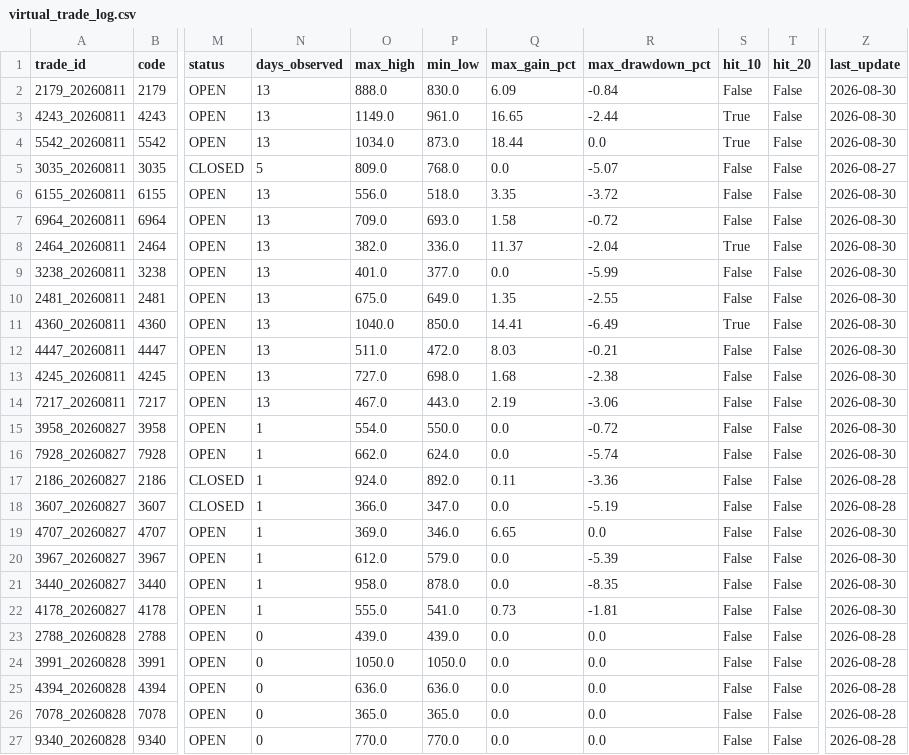
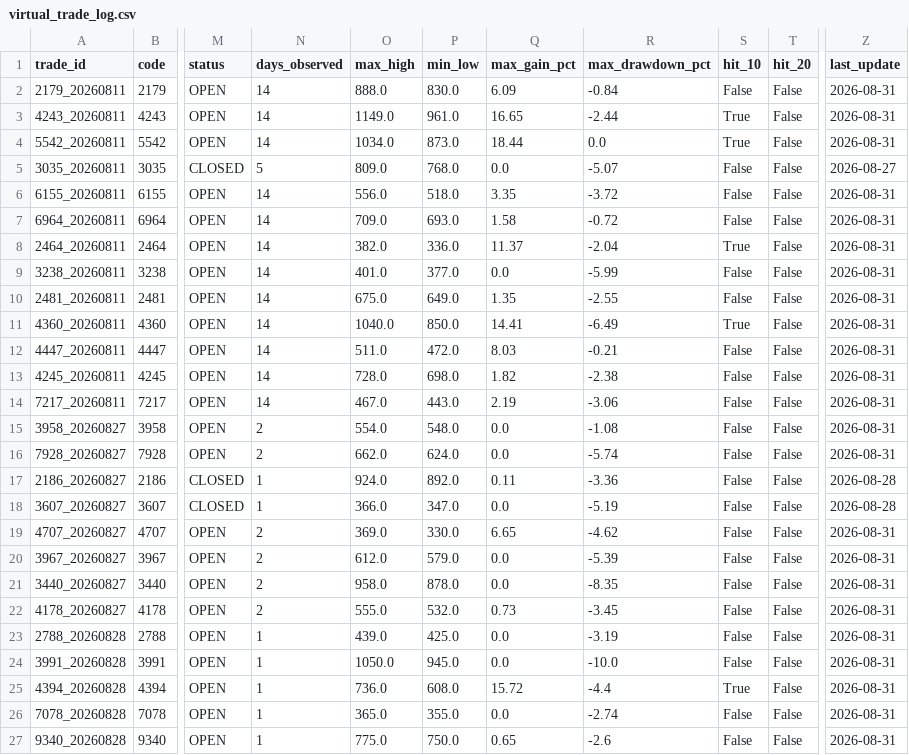
Before and after one commit to rikubell0954-del/stock-monito, a CSV file: results/virtual_trade_log.csv, drawn as a sheet; only a part is shown, gaps mark what is left out; the diff covers the shown part only; the diff names each change by its address in the sheet, - before the commit and + after, or states it on an @@ line.

```diff
--- a/results/virtual_trade_log.csv
+++ b/results/virtual_trade_log.csv
-N2:N4 (days_observed): 13
+N2:N4 (days_observed): 14
-Z2:Z4 (last_update): 2026-08-30
+Z2:Z4 (last_update): 2026-08-31
-N6:N14 (days_observed): 13
+N6:N14 (days_observed): 14
-Z6:Z16 (last_update): 2026-08-30
+Z6:Z16 (last_update): 2026-08-31
-O13 (max_high): 727.0
+O13 (max_high): 728.0
-Q13 (max_gain_pct): 1.68
+Q13 (max_gain_pct): 1.82
-N15:N16 (days_observed): 1
+N15:N16 (days_observed): 2
-P15 (min_low): 550.0
+P15 (min_low): 548.0
-R15 (max_drawdown_pct): -0.72
+R15 (max_drawdown_pct): -1.08
-N19:N22 (days_observed): 1
+N19:N22 (days_observed): 2
-P19 (min_low): 346.0
+P19 (min_low): 330.0
-R19 (max_drawdown_pct): 0.0
+R19 (max_drawdown_pct): -4.62
-Z19:Z22 (last_update): 2026-08-30
+Z19:Z22 (last_update): 2026-08-31
-P22 (min_low): 541.0
+P22 (min_low): 532.0
-R22 (max_drawdown_pct): -1.81
+R22 (max_drawdown_pct): -3.45
-N23:N27 (days_observed): 0
+N23:N27 (days_observed): 1
-P23 (min_low): 439.0
+P23 (min_low): 425.0
-R23 (max_drawdown_pct): 0.0
+R23 (max_drawdown_pct): -3.19
-Z23:Z27 (last_update): 2026-08-28
+Z23:Z27 (last_update): 2026-08-31
-P24 (min_low): 1050.0
+P24 (min_low): 945.0
-R24 (max_drawdown_pct): 0.0
+R24 (max_drawdown_pct): -10.0
-O25 (max_high): 636.0
+O25 (max_high): 736.0
-P25 (min_low): 636.0
+P25 (min_low): 608.0
-Q25 (max_gain_pct): 0.0
+Q25 (max_gain_pct): 15.72
-R25 (max_drawdown_pct): 0.0
+R25 (max_drawdown_pct): -4.4
-S25 (hit_10): False
+S25 (hit_10): True
-P26 (min_low): 365.0
+P26 (min_low): 355.0
-R26 (max_drawdown_pct): 0.0
+R26 (max_drawdown_pct): -2.74
-O27 (max_high): 770.0
+O27 (max_high): 775.0
-P27 (min_low): 770.0
+P27 (min_low): 750.0
-Q27 (max_gain_pct): 0.0
+Q27 (max_gain_pct): 0.65
-R27 (max_drawdown_pct): 0.0
+R27 (max_drawdown_pct): -2.6
```
Also changed, not shown: 30 edited cells elsewhere in this file, results/performance_summary.csv, results/ranked_candidates.csv, 5 other files.
